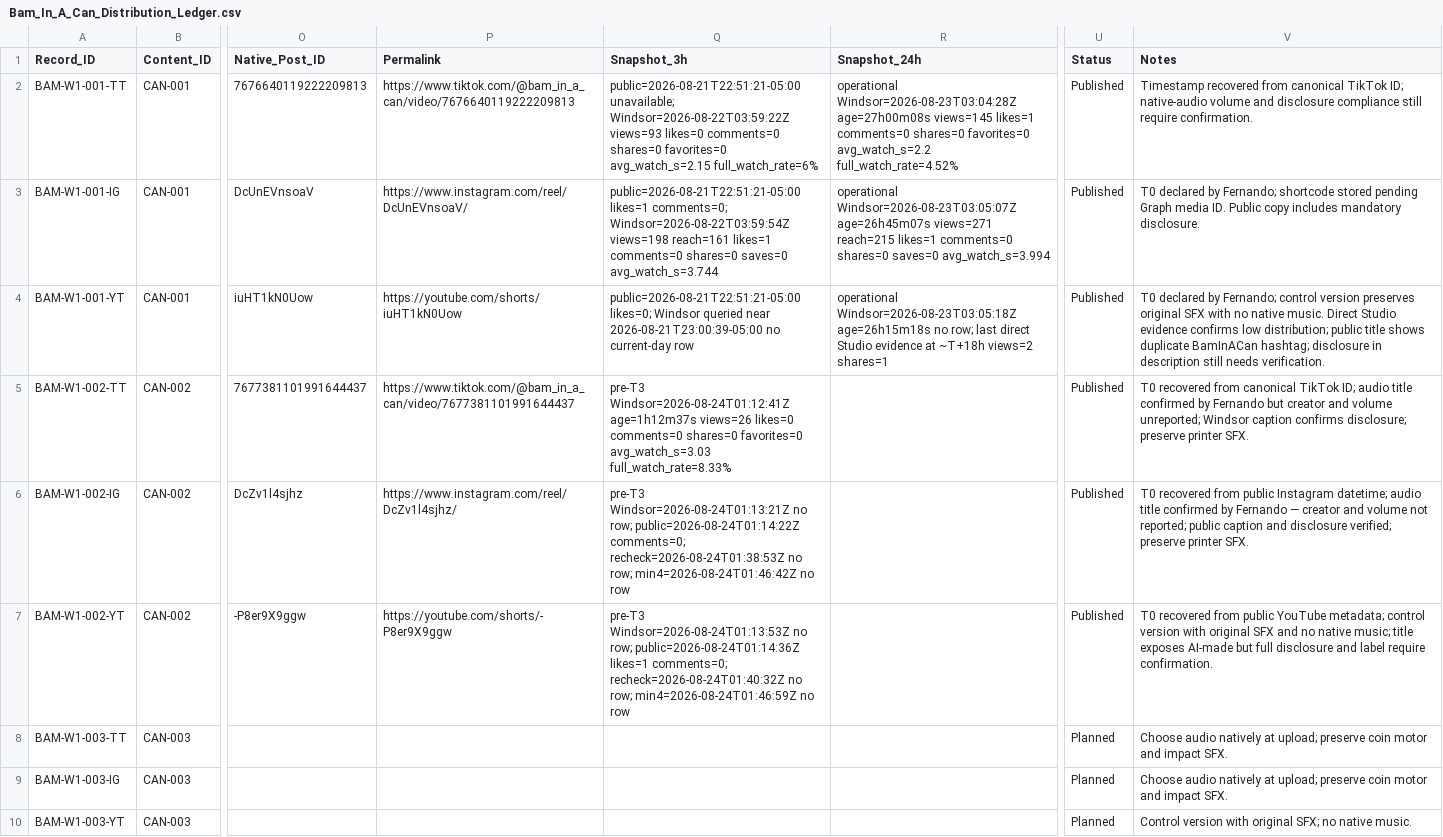
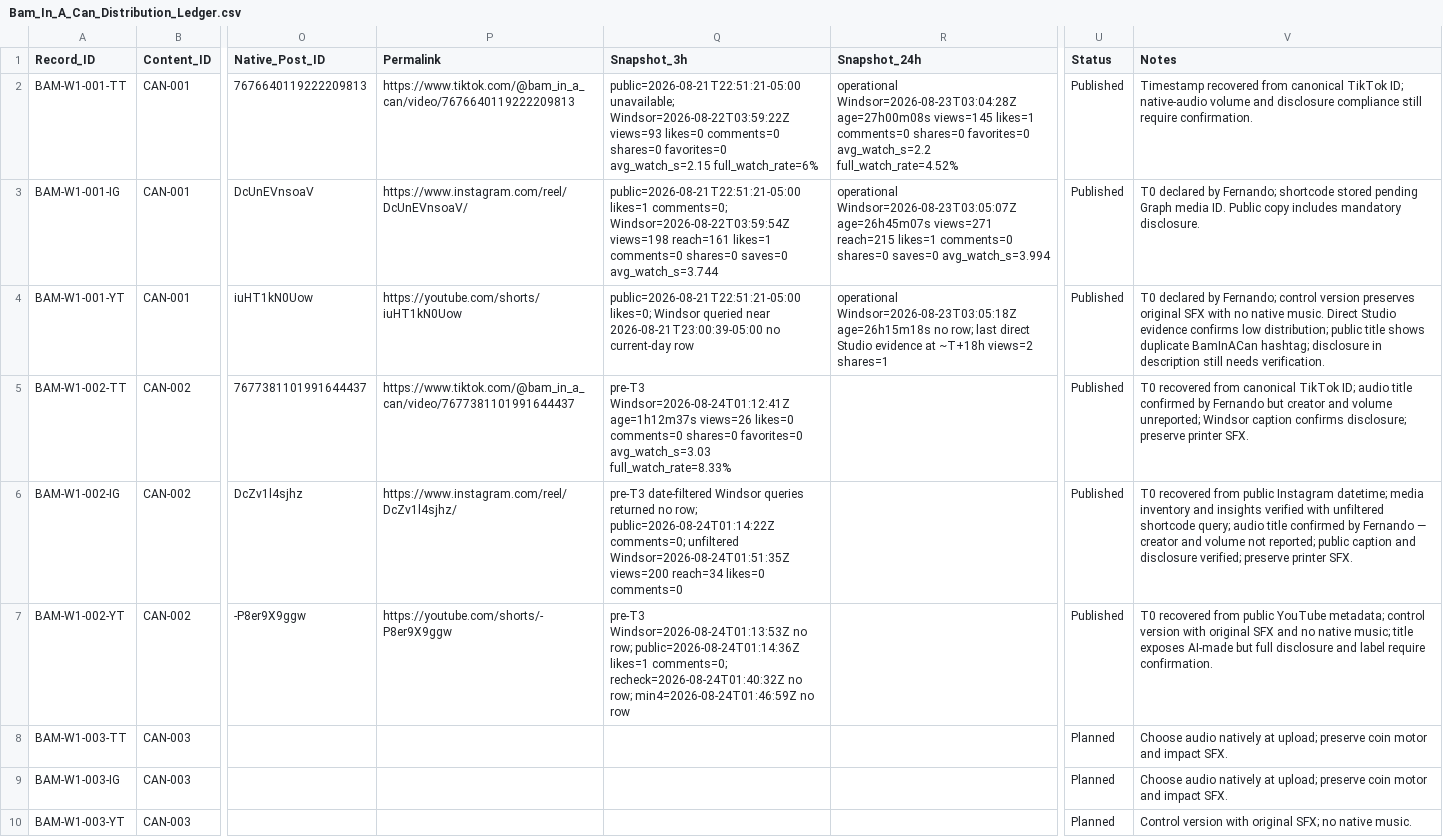
Before and after one commit to iomarketing09-sys/universe-sent-me-growth-os, a CSV file: Operations/Research/Bam_In_A_Can_Distribution_Ledger.csv, drawn as a sheet; only a part is shown, gaps mark what is left out; the diff names each change by its address in the sheet, - before the commit and + after, or states it on an @@ line.

Commit message:
analysis: confirm Bam Instagram media query path

```diff
--- a/Operations/Research/Bam_In_A_Can_Distribution_Ledger.csv
+++ b/Operations/Research/Bam_In_A_Can_Distribution_Ledger.csv
-Q6 (Snapshot_3h): pre-T3 Windsor=2026-08-24T01:13:21Z no row; public=2026-08-24T01:14:22Z comments=0; recheck=2026-08-24T01:38:53Z no row; min4=2026-08-24T01:46:42Z no row
+Q6 (Snapshot_3h): pre-T3 date-filtered Windsor queries returned no row; public=2026-08-24T01:14:22Z comments=0; unfiltered Windsor=2026-08-24T01:51:35Z views=200 reach=34 likes=0 comments=0
-V6 (Notes): …Instagram datetime; audio title…
+V6 (Notes): …Instagram datetime; media inventory and insights verified with unfiltered shortcode query; audio title…
```
Also changed, not shown: 2 other files.
